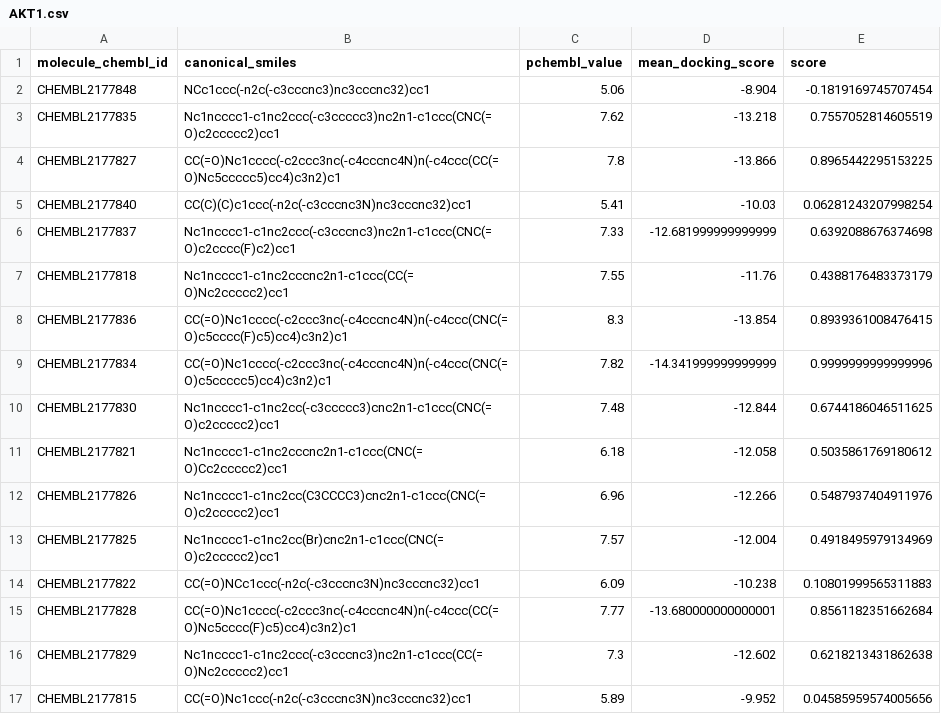
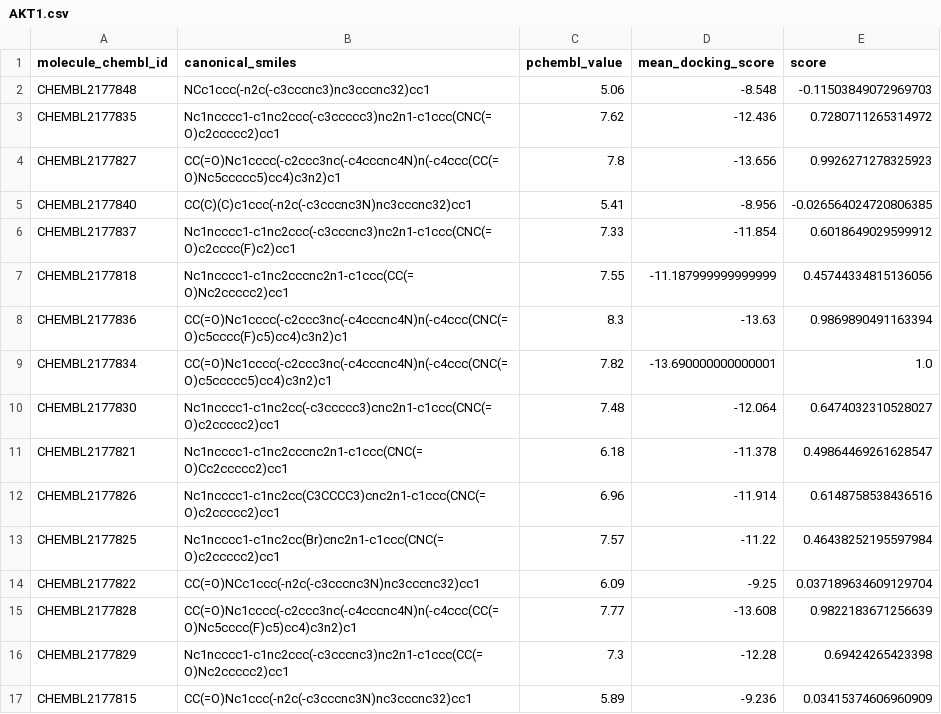
Before and after one commit to Popov-Lab-UNC/mockdock, a CSV file: src/fcgmb/bioactivity_data/AKT1.csv, drawn as a sheet; only a part is shown; the diff covers the shown part only.

```diff
--- a/src/fcgmb/bioactivity_data/AKT1.csv
+++ b/src/fcgmb/bioactivity_data/AKT1.csv
@@ -1,17 +1,17 @@
 molecule_chembl_id,canonical_smiles,pchembl_value,mean_docking_score,score
-CHEMBL2177848,NCc1ccc(-n2c(-c3cccnc3)nc3cccnc32)cc1,5.06,-8.904,-0.1819169745707454
-CHEMBL2177835,Nc1ncccc1-c1nc2ccc(-c3ccccc3)nc2n1-c1ccc(CNC(=O)c2ccccc2)cc1,7.62,-13.218,0.7557052814605519
-CHEMBL2177827,CC(=O)Nc1cccc(-c2ccc3nc(-c4cccnc4N)n(-c4ccc(CC(=O)Nc5ccccc5)cc4)c3n2)c1,7.8,-13.866,0.8965442295153225
-CHEMBL2177840,CC(C)(C)c1ccc(-n2c(-c3cccnc3N)nc3cccnc32)cc1,5.41,-10.03,0.06281243207998254
-CHEMBL2177837,Nc1ncccc1-c1nc2ccc(-c3cccnc3)nc2n1-c1ccc(CNC(=O)c2cccc(F)c2)cc1,7.33,-12.681999999999999,0.6392088676374698
-CHEMBL2177818,Nc1ncccc1-c1nc2cccnc2n1-c1ccc(CC(=O)Nc2ccccc2)cc1,7.55,-11.76,0.4388176483373179
-CHEMBL2177836,CC(=O)Nc1cccc(-c2ccc3nc(-c4cccnc4N)n(-c4ccc(CNC(=O)c5cccc(F)c5)cc4)c3n2)c1,8.3,-13.854,0.8939361008476415
-CHEMBL2177834,CC(=O)Nc1cccc(-c2ccc3nc(-c4cccnc4N)n(-c4ccc(CNC(=O)c5ccccc5)cc4)c3n2)c1,7.82,-14.341999999999999,0.9999999999999996
-CHEMBL2177830,Nc1ncccc1-c1nc2cc(-c3ccccc3)cnc2n1-c1ccc(CNC(=O)c2ccccc2)cc1,7.48,-12.844,0.6744186046511625
-CHEMBL2177821,Nc1ncccc1-c1nc2cccnc2n1-c1ccc(CNC(=O)Cc2ccccc2)cc1,6.18,-12.058,0.5035861769180612
-CHEMBL2177826,Nc1ncccc1-c1nc2cc(C3CCCC3)cnc2n1-c1ccc(CNC(=O)c2ccccc2)cc1,6.96,-12.266,0.5487937404911976
-CHEMBL2177825,Nc1ncccc1-c1nc2cc(Br)cnc2n1-c1ccc(CNC(=O)c2ccccc2)cc1,7.57,-12.004,0.4918495979134969
-CHEMBL2177822,CC(=O)NCc1ccc(-n2c(-c3cccnc3N)nc3cccnc32)cc1,6.09,-10.238,0.10801999565311883
-CHEMBL2177828,CC(=O)Nc1cccc(-c2ccc3nc(-c4cccnc4N)n(-c4ccc(CC(=O)Nc5cccc(F)c5)cc4)c3n2)c1,7.77,-13.680000000000001,0.8561182351662684
-CHEMBL2177829,Nc1ncccc1-c1nc2ccc(-c3cccnc3)nc2n1-c1ccc(CC(=O)Nc2ccccc2)cc1,7.3,-12.602,0.6218213431862638
-CHEMBL2177815,CC(=O)Nc1ccc(-n2c(-c3cccnc3N)nc3cccnc32)cc1,5.89,-9.952,0.04585959574005656
+CHEMBL2177848,NCc1ccc(-n2c(-c3cccnc3)nc3cccnc32)cc1,5.06,-8.548,-0.11503849072969703
+CHEMBL2177835,Nc1ncccc1-c1nc2ccc(-c3ccccc3)nc2n1-c1ccc(CNC(=O)c2ccccc2)cc1,7.62,-12.436,0.7280711265314972
+CHEMBL2177827,CC(=O)Nc1cccc(-c2ccc3nc(-c4cccnc4N)n(-c4ccc(CC(=O)Nc5ccccc5)cc4)c3n2)c1,7.8,-13.656,0.9926271278325923
+CHEMBL2177840,CC(C)(C)c1ccc(-n2c(-c3cccnc3N)nc3cccnc32)cc1,5.41,-8.956,-0.026564024720806385
+CHEMBL2177837,Nc1ncccc1-c1nc2ccc(-c3cccnc3)nc2n1-c1ccc(CNC(=O)c2cccc(F)c2)cc1,7.33,-11.854,0.6018649029599912
+CHEMBL2177818,Nc1ncccc1-c1nc2cccnc2n1-c1ccc(CC(=O)Nc2ccccc2)cc1,7.55,-11.187999999999999,0.45744334815136056
+CHEMBL2177836,CC(=O)Nc1cccc(-c2ccc3nc(-c4cccnc4N)n(-c4ccc(CNC(=O)c5cccc(F)c5)cc4)c3n2)c1,8.3,-13.63,0.9869890491163394
+CHEMBL2177834,CC(=O)Nc1cccc(-c2ccc3nc(-c4cccnc4N)n(-c4ccc(CNC(=O)c5ccccc5)cc4)c3n2)c1,7.82,-13.690000000000001,1.0
+CHEMBL2177830,Nc1ncccc1-c1nc2cc(-c3ccccc3)cnc2n1-c1ccc(CNC(=O)c2ccccc2)cc1,7.48,-12.064,0.6474032310528027
+CHEMBL2177821,Nc1ncccc1-c1nc2cccnc2n1-c1ccc(CNC(=O)Cc2ccccc2)cc1,6.18,-11.378,0.49864469261628547
+CHEMBL2177826,Nc1ncccc1-c1nc2cc(C3CCCC3)cnc2n1-c1ccc(CNC(=O)c2ccccc2)cc1,6.96,-11.914,0.6148758538436516
+CHEMBL2177825,Nc1ncccc1-c1nc2cc(Br)cnc2n1-c1ccc(CNC(=O)c2ccccc2)cc1,7.57,-11.22,0.46438252195597984
+CHEMBL2177822,CC(=O)NCc1ccc(-n2c(-c3cccnc3N)nc3cccnc32)cc1,6.09,-9.25,0.037189634609129704
+CHEMBL2177828,CC(=O)Nc1cccc(-c2ccc3nc(-c4cccnc4N)n(-c4ccc(CC(=O)Nc5cccc(F)c5)cc4)c3n2)c1,7.77,-13.608,0.9822183671256639
+CHEMBL2177829,Nc1ncccc1-c1nc2ccc(-c3cccnc3)nc2n1-c1ccc(CC(=O)Nc2ccccc2)cc1,7.3,-12.28,0.69424265423398
+CHEMBL2177815,CC(=O)Nc1ccc(-n2c(-c3cccnc3N)nc3cccnc32)cc1,5.89,-9.236,0.03415374606960909
```
Also changed, not shown: 22 edited cells elsewhere in this file, src/fcgmb/bioactivity_data/CHK1.csv, src/fcgmb/bioactivity_data/ITK.csv, 13 other files.
